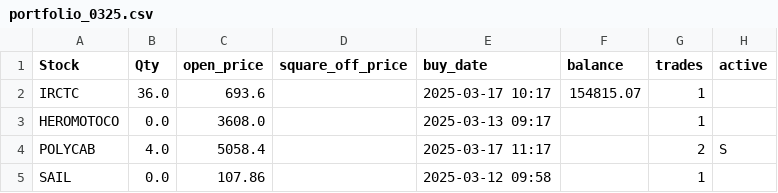
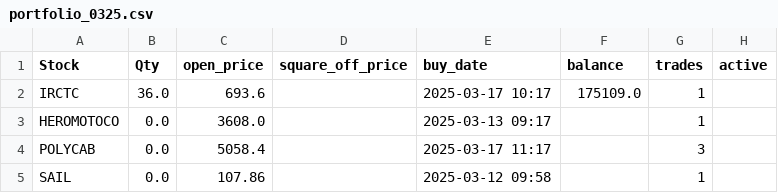
Before and after one commit to ANANTKACHOLIA/portfolio_data, a CSV file: portfolio_0325.csv, drawn as a sheet.

Commit message:
Replace CSV file

```diff
--- a/portfolio_0325.csv
+++ b/portfolio_0325.csv
@@ -1,5 +1,5 @@
 Stock,Qty,open_price,square_off_price,buy_date,balance,trades,active
- IRCTC,36.0,693.6,,2025-03-17 10:17,154815.07,1,
+ IRCTC,36.0,693.6,,2025-03-17 10:17,175109.0,1,
  HEROMOTOCO,0.0,3608.0,,2025-03-13 09:17,,1,
- POLYCAB,4.0,5058.4,,2025-03-17 11:17,,2,S
+ POLYCAB,0.0,5058.4,,2025-03-17 11:17,,3,
  SAIL,0.0,107.86,,2025-03-12 09:58,,1,
```
